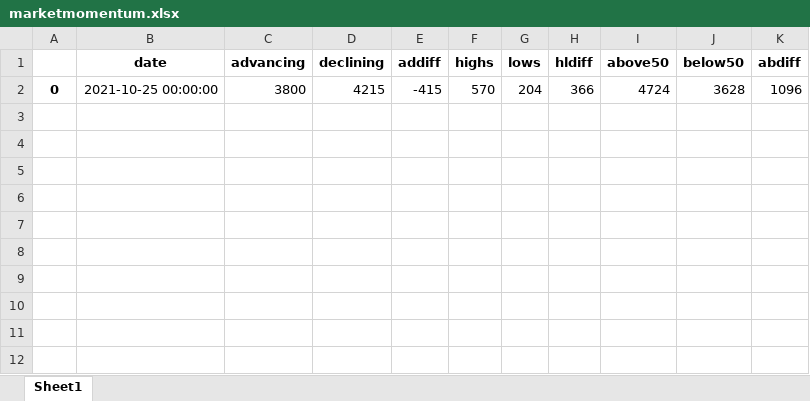
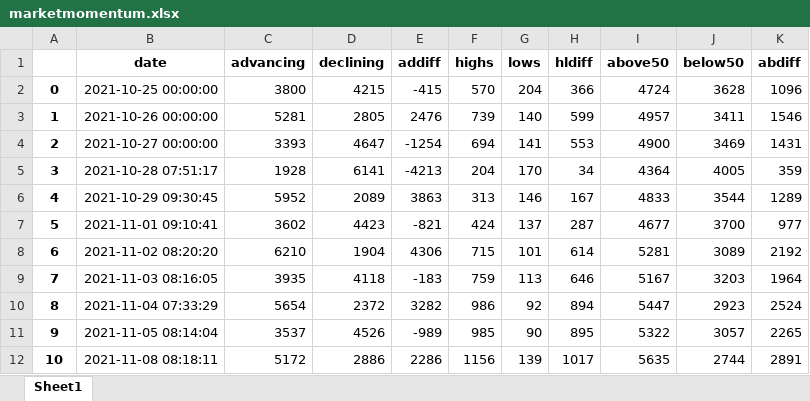
Before and after one commit to ofinke/stocksandloss, an Excel workbook: marketmomentum.xlsx, sheet Sheet1, drawn as a sheet; values as stored, in another font and other column widths than the file's, no borders; the diff names each change by its address in the sheet, - before the commit and + after, or states it on an @@ line.

Commit message:
2021-11-08
Updates to market_status

```diff
--- a/marketmomentum.xlsx (sheet Sheet1)
+++ b/marketmomentum.xlsx (sheet Sheet1)
+row 3: 1 | 2021-10-26 00:00:00 | 5281 | 2805 | 2476 | 739 | 140 | 599 | 4957 | 3411 | 1546
+row 4: 2 | 2021-10-27 00:00:00 | 3393 | 4647 | -1254 | 694 | 141 | 553 | 4900 | 3469 | 1431
+row 5: 3 | 2021-10-28 07:51:17 | 1928 | 6141 | -4213 | 204 | 170 | 34 | 4364 | 4005 | 359
+row 6: 4 | 2021-10-29 09:30:45 | 5952 | 2089 | 3863 | 313 | 146 | 167 | 4833 | 3544 | 1289
+row 7: 5 | 2021-11-01 09:10:41 | 3602 | 4423 | -821 | 424 | 137 | 287 | 4677 | 3700 | 977
+row 8: 6 | 2021-11-02 08:20:20 | 6210 | 1904 | 4306 | 715 | 101 | 614 | 5281 | 3089 | 2192
+row 9: 7 | 2021-11-03 08:16:05 | 3935 | 4118 | -183 | 759 | 113 | 646 | 5167 | 3203 | 1964
+row 10: 8 | 2021-11-04 07:33:29 | 5654 | 2372 | 3282 | 986 | 92 | 894 | 5447 | 2923 | 2524
+row 11: 9 | 2021-11-05 08:14:04 | 3537 | 4526 | -989 | 985 | 90 | 895 | 5322 | 3057 | 2265
+row 12: 10 | 2021-11-08 08:18:11 | 5172 | 2886 | 2286 | 1156 | 139 | 1017 | 5635 | 2744 | 2891
```
Also changed, not shown: 4 other files.
